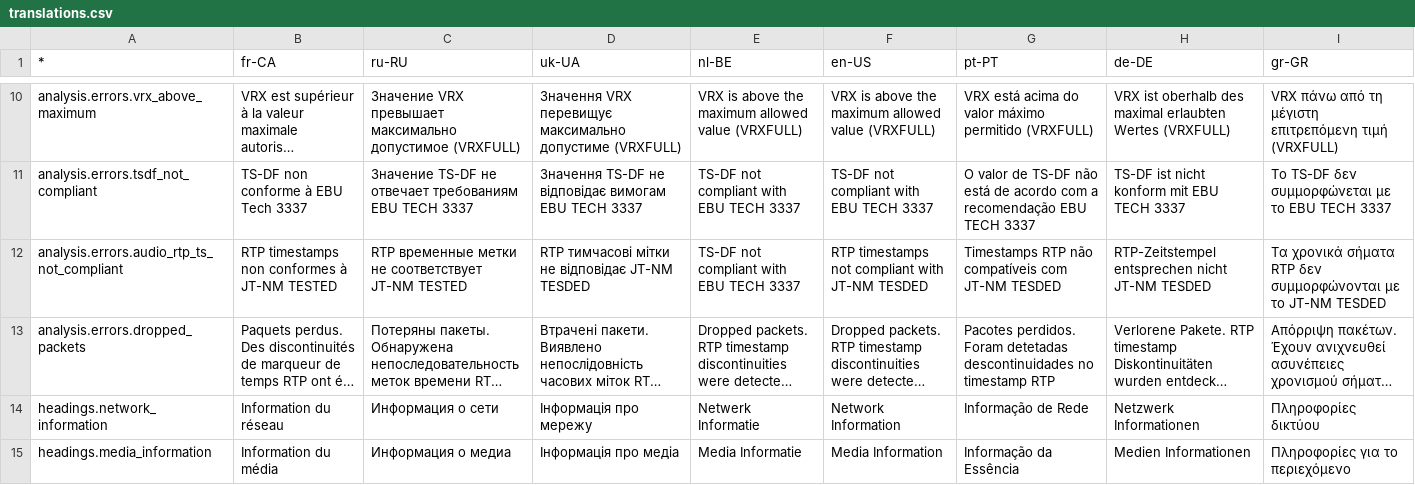
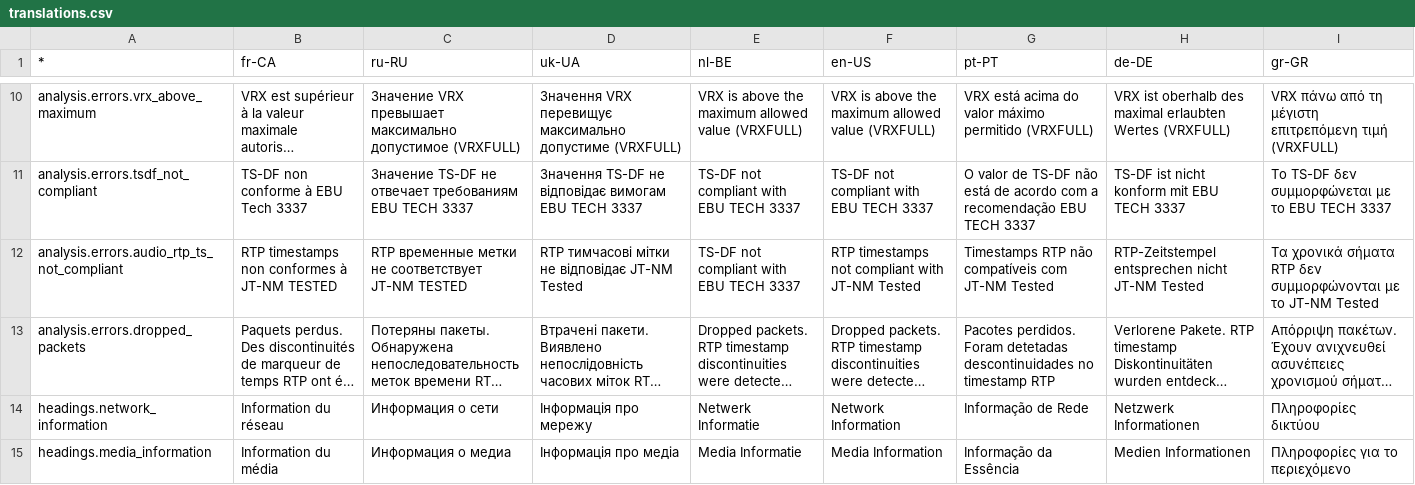
Before and after one commit to ebu/pi-list, a CSV file: apps/gui/data/translations.csv, drawn as a sheet; only a part is shown, gaps mark what is left out; long unchanged cells end in …; the diff names each change by its address in the sheet, - before the commit and + after, or states it on an @@ line.

```diff
--- a/apps/gui/data/translations.csv
+++ b/apps/gui/data/translations.csv
-D12 (uk-UA): …відповідає JT-NM TESDED
+D12 (uk-UA): …відповідає JT-NM Tested
-F12 (en-US): …with JT-NM TESDED
+F12 (en-US): …with JT-NM Tested
-G12 (pt-PT): …com JT-NM TESDED
+G12 (pt-PT): …com JT-NM Tested
-H12 (de-DE): …nicht JT-NM TESDED
+H12 (de-DE): …nicht JT-NM Tested
-I12 (gr-GR): …το JT-NM TESDED
+I12 (gr-GR): …το JT-NM Tested
```
Also changed, not shown: 9 other files.
